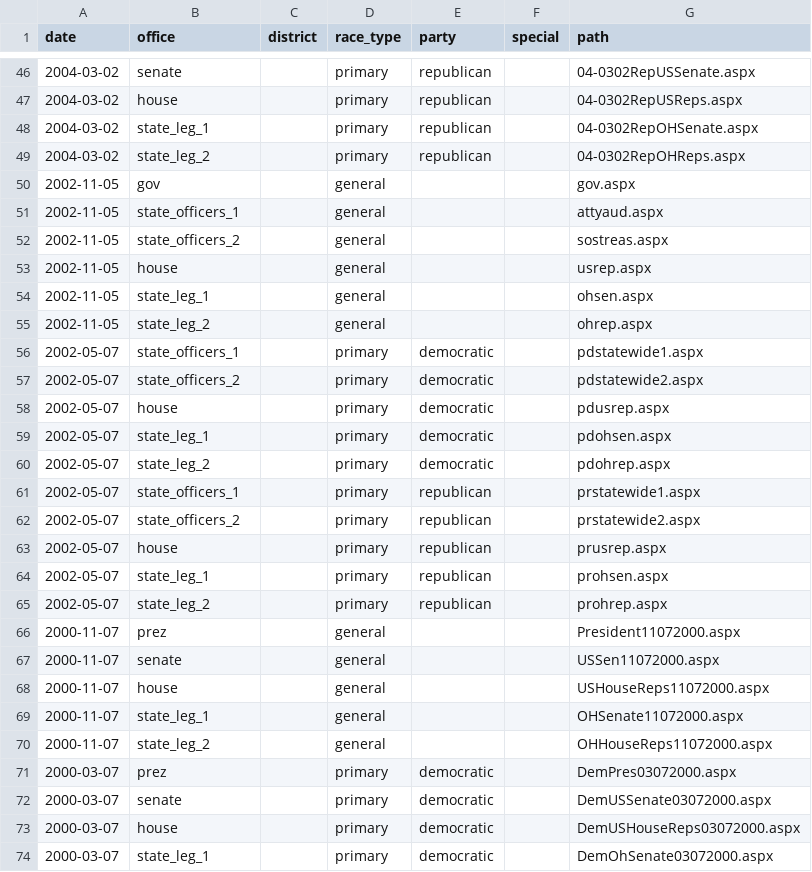
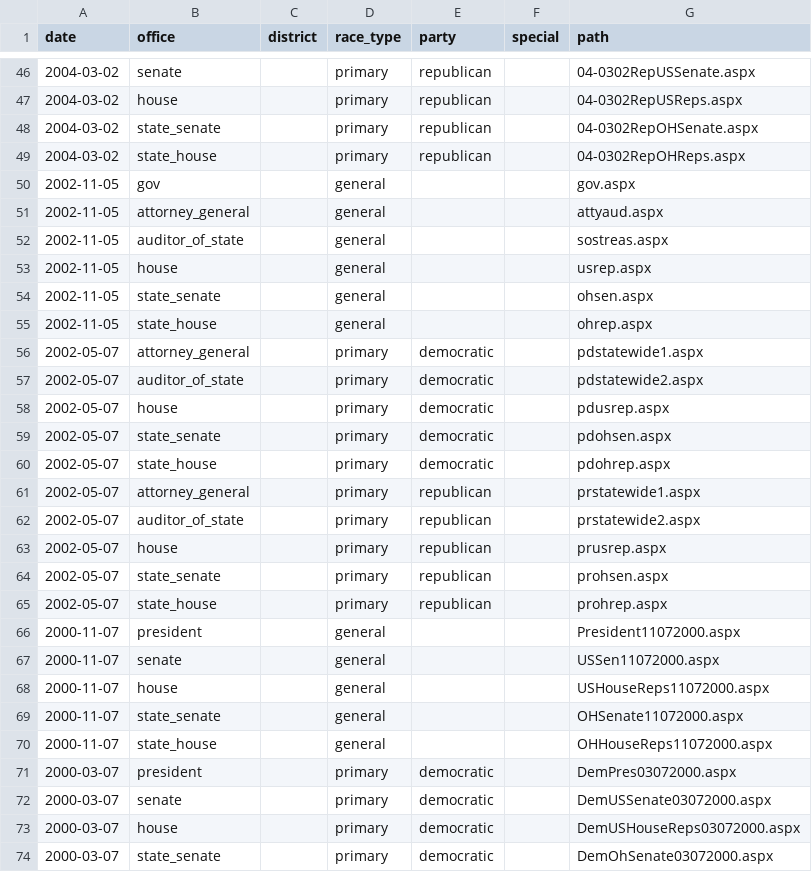
Before and after one commit to openelections/openelections-core, a CSV file: openelex/us/oh/mappings/url_paths.csv, drawn as a sheet; only a part is shown, gaps mark what is left out; the diff covers the shown part only.

Commit message:
use full office names

```diff
--- a/openelex/us/oh/mappings/url_paths.csv
+++ b/openelex/us/oh/mappings/url_paths.csv
@@ -47,28 +47,28 @@ date,office,district,race_type,party,special,path
 2004-03-02,house,,primary,republican,,04-0302RepUSReps.aspx
-2004-03-02,state_leg_1,,primary,republican,,04-0302RepOHSenate.aspx
-2004-03-02,state_leg_2,,primary,republican,,04-0302RepOHReps.aspx
+2004-03-02,state_senate,,primary,republican,,04-0302RepOHSenate.aspx
+2004-03-02,state_house,,primary,republican,,04-0302RepOHReps.aspx
 2002-11-05,gov,,general,,,gov.aspx
-2002-11-05,state_officers_1,,general,,,attyaud.aspx
-2002-11-05,state_officers_2,,general,,,sostreas.aspx
+2002-11-05,attorney_general,,general,,,attyaud.aspx
+2002-11-05,auditor_of_state,,general,,,sostreas.aspx
 2002-11-05,house,,general,,,usrep.aspx
-2002-11-05,state_leg_1,,general,,,ohsen.aspx
-2002-11-05,state_leg_2,,general,,,ohrep.aspx
-2002-05-07,state_officers_1,,primary,democratic,,pdstatewide1.aspx
-2002-05-07,state_officers_2,,primary,democratic,,pdstatewide2.aspx
+2002-11-05,state_senate,,general,,,ohsen.aspx
+2002-11-05,state_house,,general,,,ohrep.aspx
+2002-05-07,attorney_general,,primary,democratic,,pdstatewide1.aspx
+2002-05-07,auditor_of_state,,primary,democratic,,pdstatewide2.aspx
 2002-05-07,house,,primary,democratic,,pdusrep.aspx
-2002-05-07,state_leg_1,,primary,democratic,,pdohsen.aspx
-2002-05-07,state_leg_2,,primary,democratic,,pdohrep.aspx
-2002-05-07,state_officers_1,,primary,republican,,prstatewide1.aspx
-2002-05-07,state_officers_2,,primary,republican,,prstatewide2.aspx
+2002-05-07,state_senate,,primary,democratic,,pdohsen.aspx
+2002-05-07,state_house,,primary,democratic,,pdohrep.aspx
+2002-05-07,attorney_general,,primary,republican,,prstatewide1.aspx
+2002-05-07,auditor_of_state,,primary,republican,,prstatewide2.aspx
 2002-05-07,house,,primary,republican,,prusrep.aspx
-2002-05-07,state_leg_1,,primary,republican,,prohsen.aspx
-2002-05-07,state_leg_2,,primary,republican,,prohrep.aspx
-2000-11-07,prez,,general,,,President11072000.aspx
+2002-05-07,state_senate,,primary,republican,,prohsen.aspx
+2002-05-07,state_house,,primary,republican,,prohrep.aspx
+2000-11-07,president,,general,,,President11072000.aspx
 2000-11-07,senate,,general,,,USSen11072000.aspx
 2000-11-07,house,,general,,,USHouseReps11072000.aspx
-2000-11-07,state_leg_1,,general,,,OHSenate11072000.aspx
-2000-11-07,state_leg_2,,general,,,OHHouseReps11072000.aspx
-2000-03-07,prez,,primary,democratic,,DemPres03072000.aspx
+2000-11-07,state_senate,,general,,,OHSenate11072000.aspx
+2000-11-07,state_house,,general,,,OHHouseReps11072000.aspx
+2000-03-07,president,,primary,democratic,,DemPres03072000.aspx
 2000-03-07,senate,,primary,democratic,,DemUSSenate03072000.aspx
 2000-03-07,house,,primary,democratic,,DemUSHouseReps03072000.aspx
-2000-03-07,state_leg_1,,primary,democratic,,DemOhSenate03072000.aspx
+2000-03-07,state_senate,,primary,democratic,,DemOhSenate03072000.aspx
```
Also changed, not shown: 35 edited cells elsewhere in this file.
